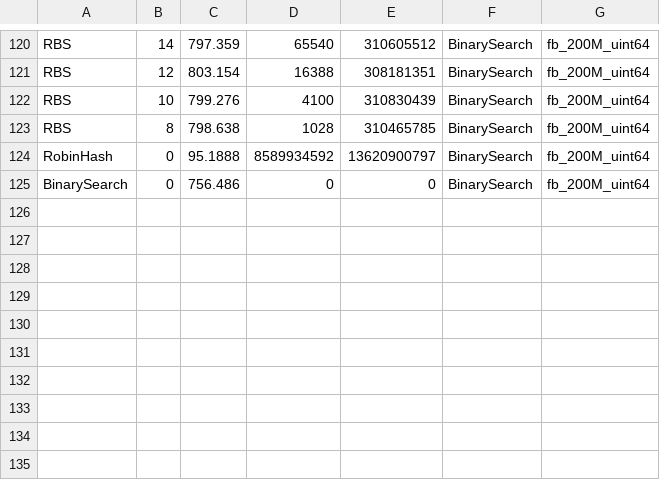
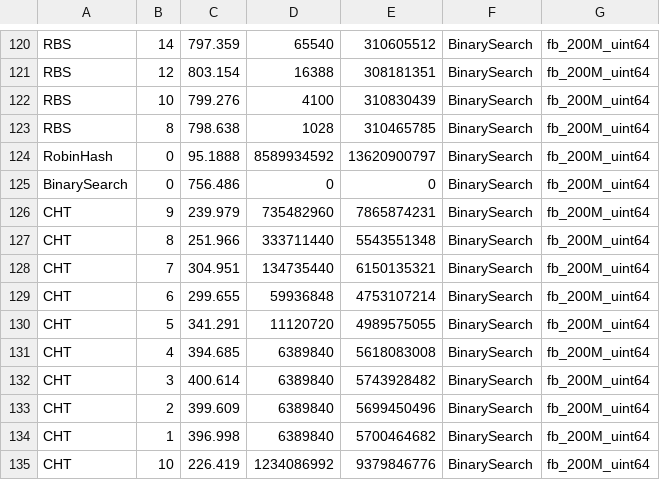
Before and after one commit to DominikHorn/SOSD, a CSV file: results/fb_200M_uint64_results_table.csv, drawn as a sheet; only a part is shown, gaps mark what is left out; the diff names each change by its address in the sheet, - before the commit and + after, or states it on an @@ line.

```diff
--- a/results/fb_200M_uint64_results_table.csv
+++ b/results/fb_200M_uint64_results_table.csv
+row 126: CHT | 9 | 239.979 | 735482960 | 7865874231 | BinarySearch | fb_200M_uint64
+row 127: CHT | 8 | 251.966 | 333711440 | 5543551348 | BinarySearch | fb_200M_uint64
+row 128: CHT | 7 | 304.951 | 134735440 | 6150135321 | BinarySearch | fb_200M_uint64
+row 129: CHT | 6 | 299.655 | 59936848 | 4753107214 | BinarySearch | fb_200M_uint64
+row 130: CHT | 5 | 341.291 | 11120720 | 4989575055 | BinarySearch | fb_200M_uint64
+row 131: CHT | 4 | 394.685 | 6389840 | 5618083008 | BinarySearch | fb_200M_uint64
+row 132: CHT | 3 | 400.614 | 6389840 | 5743928482 | BinarySearch | fb_200M_uint64
+row 133: CHT | 2 | 399.609 | 6389840 | 5699450496 | BinarySearch | fb_200M_uint64
+row 134: CHT | 1 | 396.998 | 6389840 | 5700464682 | BinarySearch | fb_200M_uint64
+row 135: CHT | 10 | 226.419 | 1234086992 | 9379846776 | BinarySearch | fb_200M_uint64
```
Also changed, not shown: results/books_200M_uint32_results_table.csv, results/osm_cellids_200M_uint64_results_table.csv.
